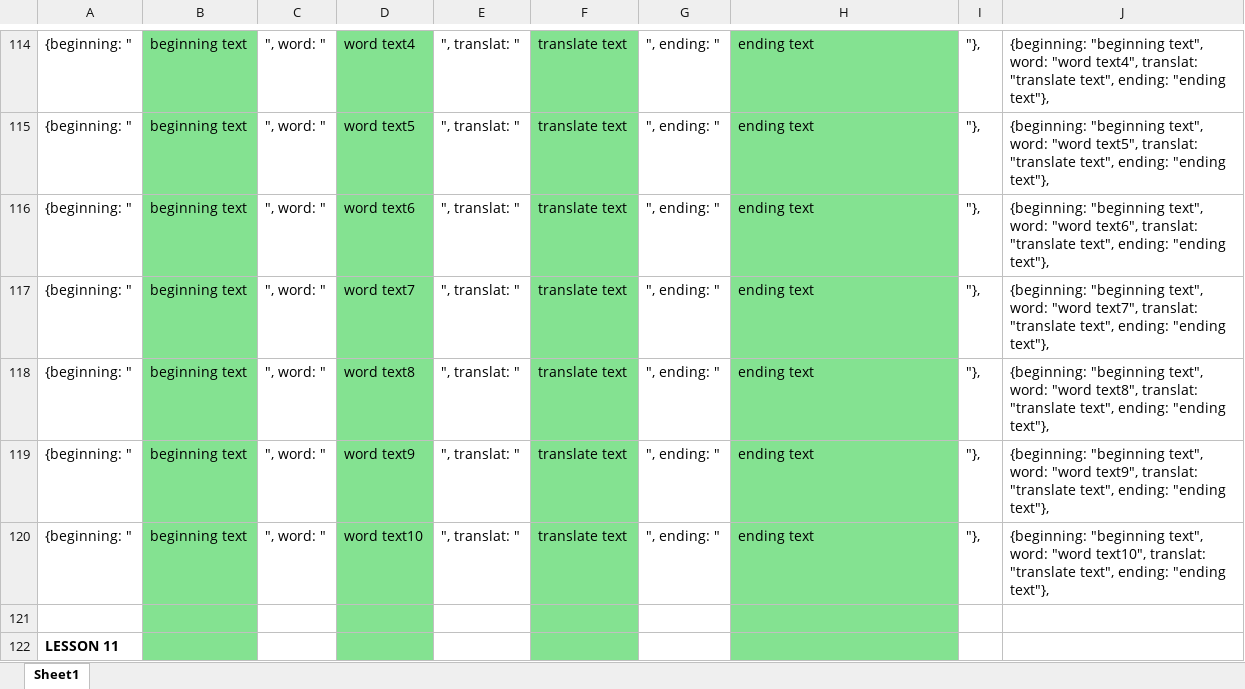
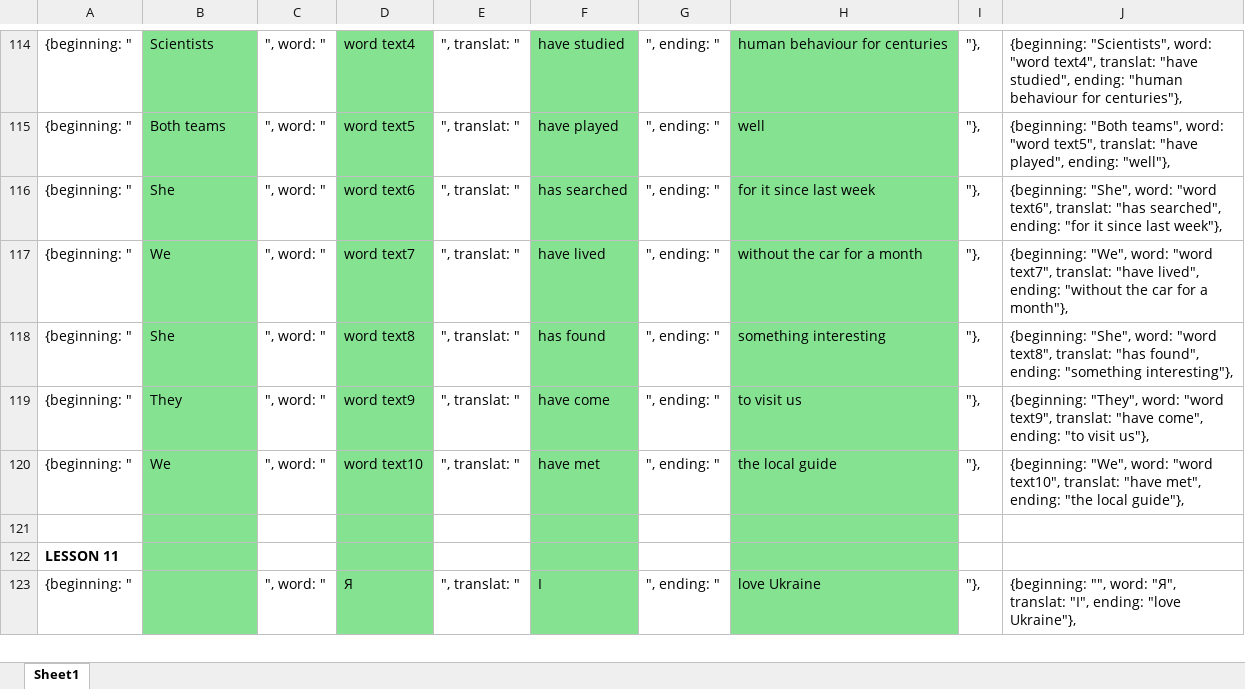
Before and after one commit to vikhulei/TeachLearnFullStack, an Excel workbook: public/docs/Grammar_replaceit_exercise.xlsx, sheet Sheet1, drawn as a sheet; only a part is shown, gaps mark what is left out; the shorter side is filled out with more unchanged rows; values as stored, in another font and other column widths than the file's, no borders; the diff covers the shown part only; the diff names each change by its address in the sheet, - before the commit and + after, or states it on an @@ line.

```diff
--- a/public/docs/Grammar_replaceit_exercise.xlsx (sheet Sheet1)
+++ b/public/docs/Grammar_replaceit_exercise.xlsx (sheet Sheet1)
-B114: beginning text
+B114: Scientists
-F114: translate text
+F114: have studied
-H114: ending text
+H114: human behaviour for centuries
-J114: {beginning: "beginning text", word: "word text4", translat: "translate text", ending: "ending text"},
+J114: {beginning: "Scientists", word: "word text4", translat: "have studied", ending: "human behaviour for centuries"},
-B115: beginning text
+B115: Both teams
-F115: translate text
+F115: have played
-H115: ending text
+H115: well
-J115: {beginning: "beginning text", word: "word text5", translat: "translate text", ending: "ending text"},
+J115: {beginning: "Both teams", word: "word text5", translat: "have played", ending: "well"},
-B116: beginning text
+B116: She
-F116: translate text
+F116: has searched
-H116: ending text
+H116: for it since last week
-J116: {beginning: "beginning text", word: "word text6", translat: "translate text", ending: "ending text"},
+J116: {beginning: "She", word: "word text6", translat: "has searched", ending: "for it since last week"},
-B117: beginning text
+B117: We
-F117: translate text
+F117: have lived
-H117: ending text
+H117: without the car for a month
-J117: {beginning: "beginning text", word: "word text7", translat: "translate text", ending: "ending text"},
+J117: {beginning: "We", word: "word text7", translat: "have lived", ending: "without the car for a month"},
-B118: beginning text
+B118: She
-F118: translate text
+F118: has found
-H118: ending text
+H118: something interesting
-J118: {beginning: "beginning text", word: "word text8", translat: "translate text", ending: "ending text"},
+J118: {beginning: "She", word: "word text8", translat: "has found", ending: "something interesting"},
-B119: beginning text
+B119: They
-F119: translate text
+F119: have come
-H119: ending text
+H119: to visit us
-J119: {beginning: "beginning text", word: "word text9", translat: "translate text", ending: "ending text"},
+J119: {beginning: "They", word: "word text9", translat: "have come", ending: "to visit us"},
-B120: beginning text
+B120: We
-F120: translate text
+F120: have met
-H120: ending text
+H120: the local guide
-J120: {beginning: "beginning text", word: "word text10", translat: "translate text", ending: "ending text"},
+J120: {beginning: "We", word: "word text10", translat: "have met", ending: "the local guide"},
```
Also changed, not shown: 62 edited cells elsewhere in this sheet, 6 other files.
